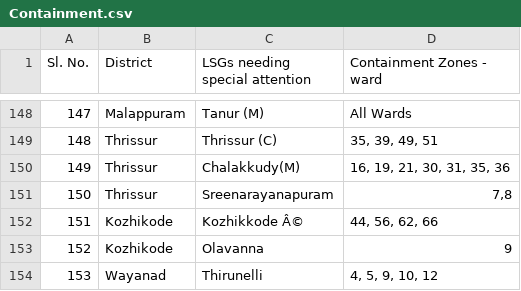
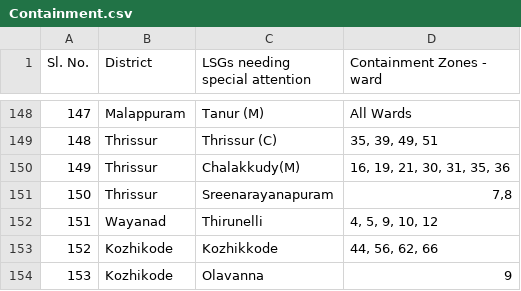
Before and after one commit to gokulrejith/COVID-Dashboard-1, a CSV file: Containment.csv, drawn as a sheet; only a part is shown, gaps mark what is left out; addresses are those after the commit; the diff names each change by its address in the sheet, - before the commit and + after, or states it on an @@ line.

Commit message:
Update Containment.csv

```diff
--- a/Containment.csv
+++ b/Containment.csv
@@ row 154 moved to row 152: 151 @@
@@ column A (Sl. No.) renumbered between rows 153 and 154 @@
-C153 (LSGs needing special attention): Kozhikkode Â©
+C153 (LSGs needing special attention): Kozhikkode
```
